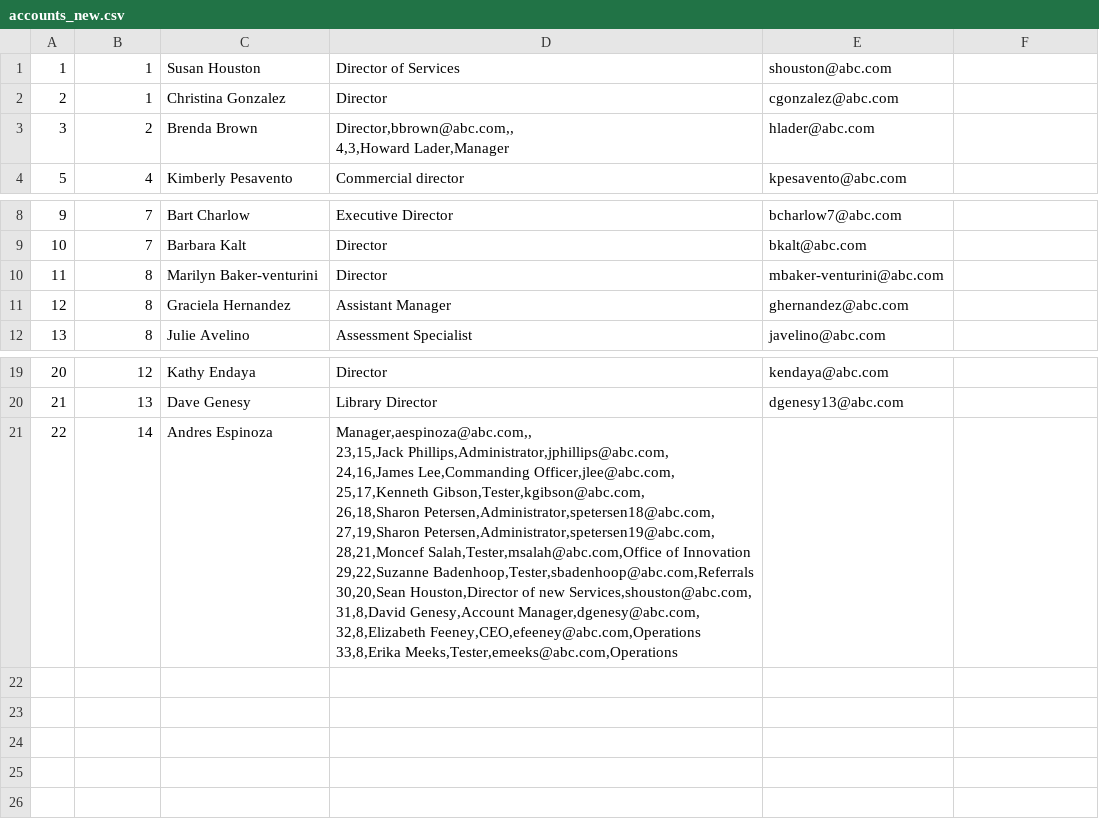
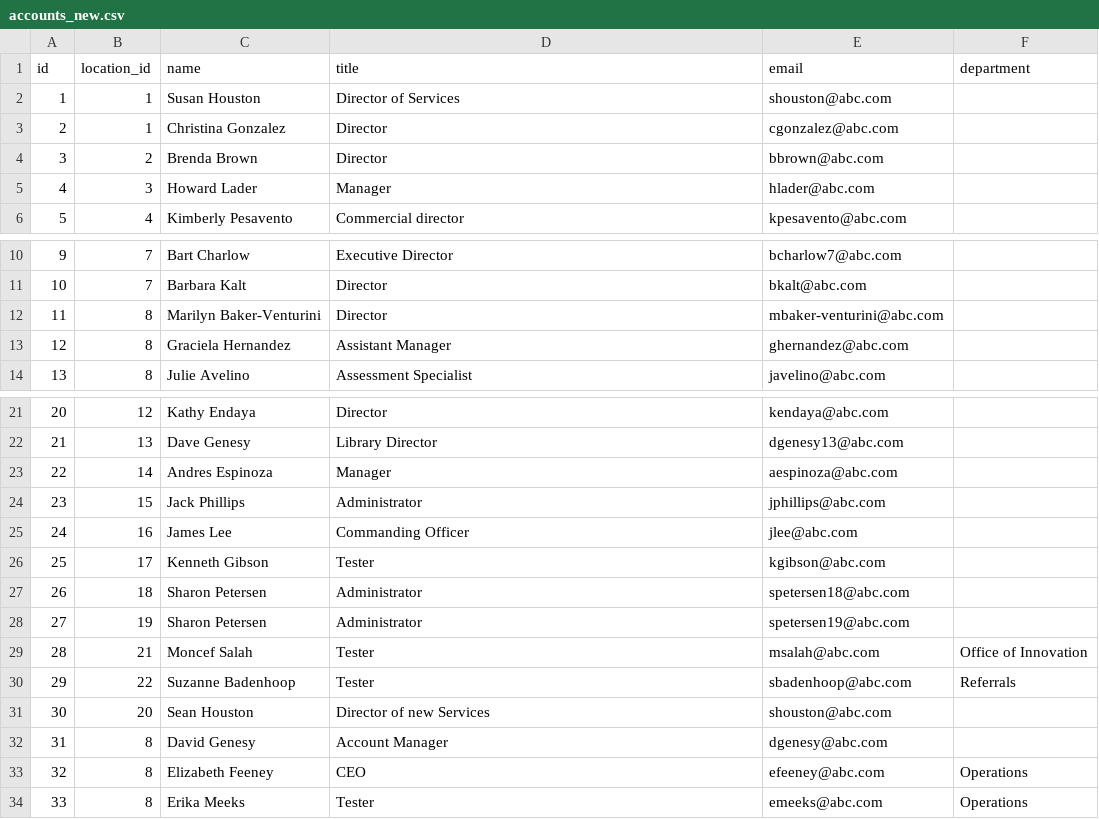
Before and after one commit to Lashchuck/Employee-account-normalizer, a CSV file: accounts_new.csv, drawn as a sheet; only a part is shown, gaps mark what is left out.

Commit message:
task1

```diff
--- a/accounts_new.csv
+++ b/accounts_new.csv
@@ -1,5 +1,6 @@
+id,location_id,name,title,email,department
 1,1,Susan Houston,Director of Services,shouston@abc.com,
 2,1,Christina Gonzalez,Director,cgonzalez@abc.com,
-3,2,Brenda Brown,"Director,bbrown@abc.com,,
-4,3,Howard Lader,"Manager,hlader@abc.com,,
+3,2,Brenda Brown,Director,bbrown@abc.com,
+4,3,Howard Lader,Manager,hlader@abc.com,
 5,4,Kimberly Pesavento,Commercial director,kpesavento@abc.com,
@@ -10,3 +11,3 @@
 10,7,Barbara Kalt,Director,bkalt@abc.com,
-11,8,Marilyn Baker-venturini,Director,mbaker-venturini@abc.com,
+11,8,Marilyn Baker-Venturini,Director,mbaker-venturini@abc.com,
 12,8,Graciela Hernandez,Assistant Manager,ghernandez@abc.com,
@@ -21,14 +22,13 @@
 21,13,Dave Genesy,Library Director,dgenesy13@abc.com,
-22,14,Andres Espinoza,"Manager,aespinoza@abc.com,,
-23,15,Jack Phillips,Administrator,jphillips@abc.com,
-24,16,James Lee,Commanding Officer,jlee@abc.com,
-25,17,Kenneth Gibson,Tester,kgibson@abc.com,
-26,18,Sharon Petersen,Administrator,spetersen18@abc.com,
-27,19,Sharon Petersen,Administrator,spetersen19@abc.com,
-28,21,Moncef Salah,Tester,msalah@abc.com,Office of Innovation
-29,22,Suzanne Badenhoop,Tester,sbadenhoop@abc.com,Referrals
-30,20,Sean Houston,Director of new Services,shouston@abc.com,
-31,8,David Genesy,Account Manager,dgenesy@abc.com,
-32,8,Elizabeth Feeney,CEO,efeeney@abc.com,Operations
-33,8,Erika Meeks,Tester,emeeks@abc.com,Operations
-
+22,14,Andres Espinoza,Manager,aespinoza@abc.com,
+23,15,Jack Phillips,Administrator,jphillips@abc.com,
+24,16,James Lee,Commanding Officer,jlee@abc.com,
+25,17,Kenneth Gibson,Tester,kgibson@abc.com,
+26,18,Sharon Petersen,Administrator,spetersen18@abc.com,
+27,19,Sharon Petersen,Administrator,spetersen19@abc.com,
+28,21,Moncef Salah,Tester,msalah@abc.com,Office of Innovation
+29,22,Suzanne Badenhoop,Tester,sbadenhoop@abc.com,Referrals
+30,20,Sean Houston,Director of new Services,shouston@abc.com,
+31,8,David Genesy,Account Manager,dgenesy@abc.com,
+32,8,Elizabeth Feeney,CEO,efeeney@abc.com,Operations
+33,8,Erika Meeks,Tester,emeeks@abc.com,Operations
```
